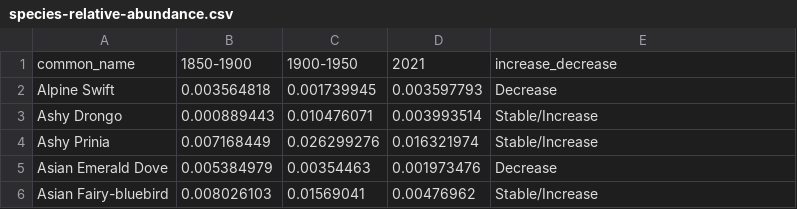
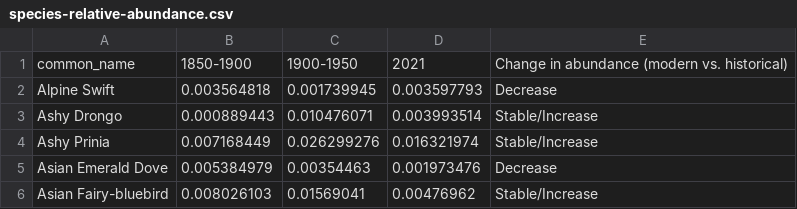
Before and after one commit to vjjan91/nilgiris-resurvey-project, a CSV file: results/species-relative-abundance.csv, drawn as a sheet; only a part is shown; the diff covers the shown part only.

```diff
--- a/results/species-relative-abundance.csv
+++ b/results/species-relative-abundance.csv
@@ -1,2 +1,2 @@
-common_name,1850-1900,1900-1950,2021,increase_decrease
+common_name,1850-1900,1900-1950,2021,Change in abundance (modern vs. historical)
 Alpine Swift,0.003564818,0.001739945,0.003597793,Decrease
```
Also changed, not shown: 7 removed rows elsewhere in this file.
